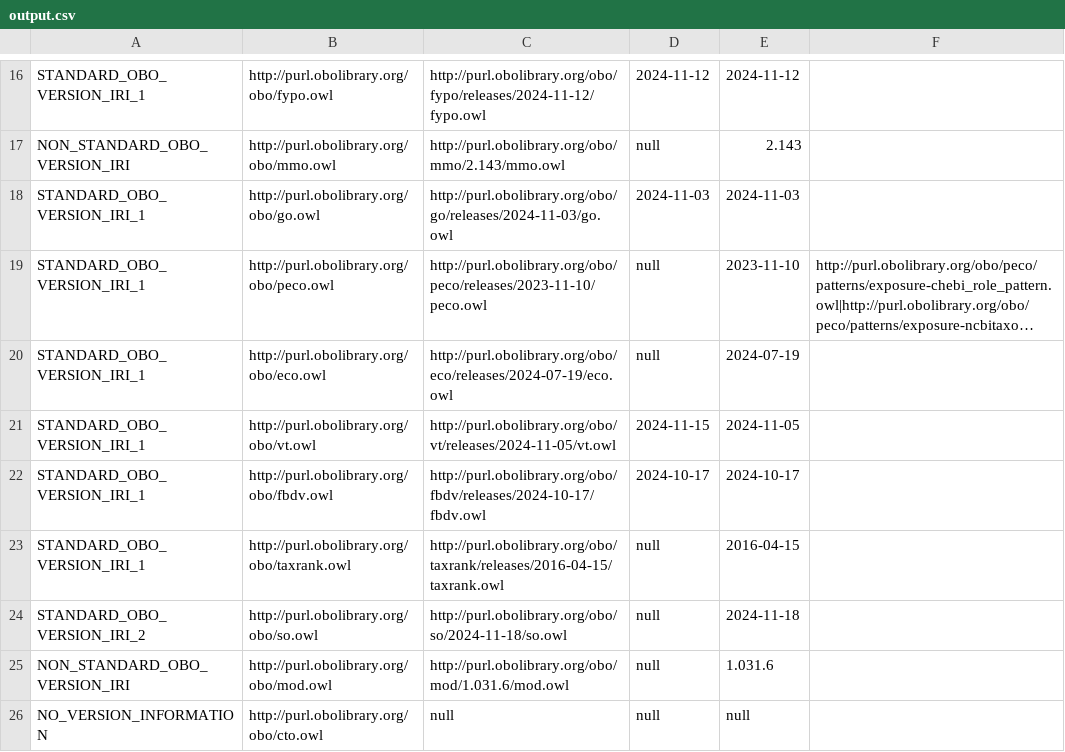
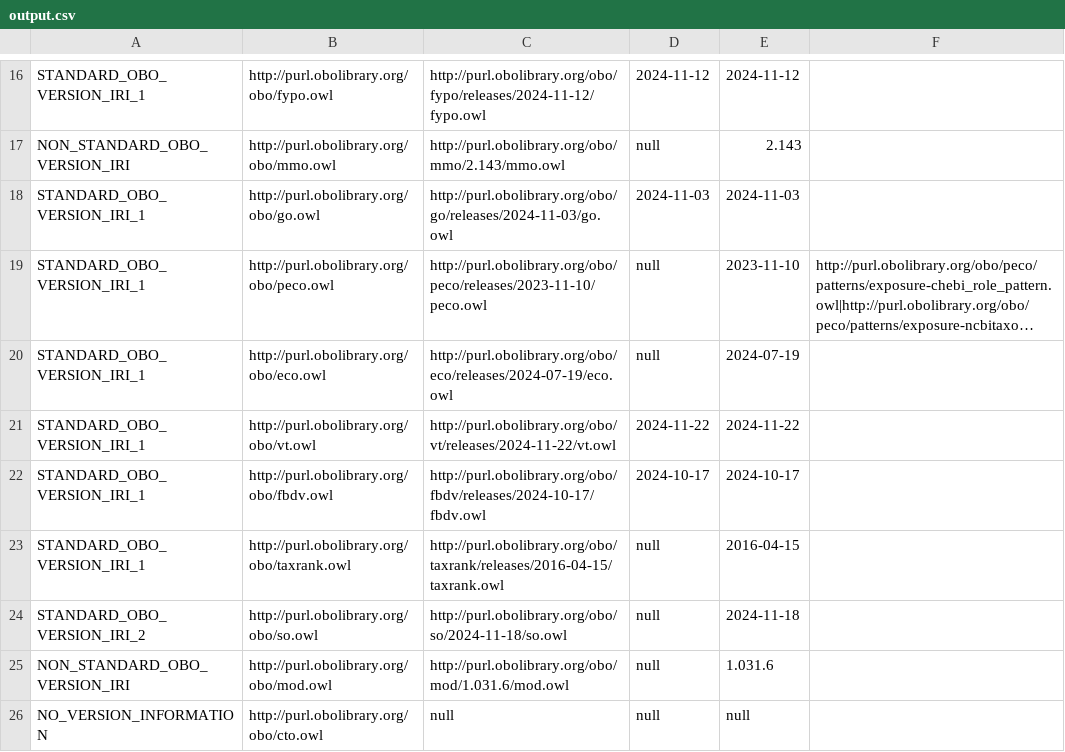
Before and after one commit to psiotwo/ontology-version-extractor, a CSV file: output.csv, drawn as a sheet; only a part is shown, gaps mark what is left out; long unchanged cells end in …; the diff names each change by its address in the sheet, - before the commit and + after, or states it on an @@ line.

```diff
--- a/output.csv
+++ b/output.csv
-C21: http://purl.obolibrary.org/obo/vt/releases/2024-11-05/vt.owl
+C21: http://purl.obolibrary.org/obo/vt/releases/2024-11-22/vt.owl
-D21: 2024-11-15
+D21: 2024-11-22
-E21: 2024-11-05
+E21: 2024-11-22
```
Also changed, not shown: 2 other files.
